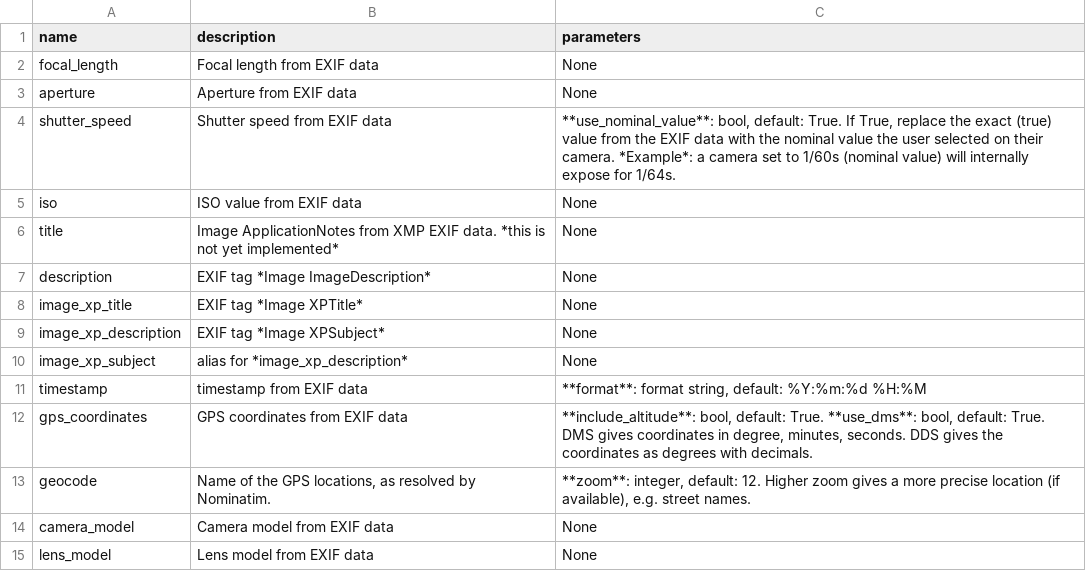
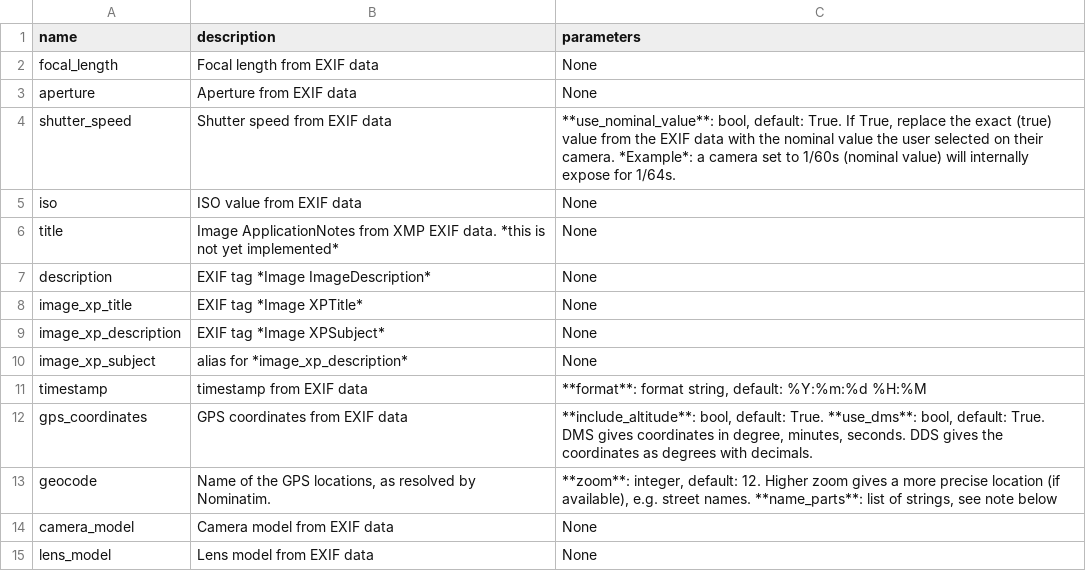
Before and after one commit to 0x6d64/phrugal, a CSV file: doc/config-params.csv, drawn as a sheet.

```diff
--- a/doc/config-params.csv
+++ b/doc/config-params.csv
@@ -12,3 +12,3 @@ timestamp,timestamp from EXIF data,"**format**: format string, default: %Y:%m:%d
 gps_coordinates,GPS coordinates from EXIF data,"**include_altitude**: bool, default: True. **use_dms**: bool, default: True. DMS gives coordinates in degree, minutes, seconds. DDS gives the coordinates as degrees with decimals."
-geocode,"Name of the GPS locations, as resolved by Nominatim.","**zoom**: integer, default: 12. Higher zoom gives a more precise location (if available), e.g. street names."
+geocode,"Name of the GPS locations, as resolved by Nominatim.","**zoom**: integer, default: 12. Higher zoom gives a more precise location (if available), e.g. street names. **name_parts**: list of strings, see note below"
 camera_model,Camera model from EXIF data,None
```
Also changed, not shown: 1 other file.
